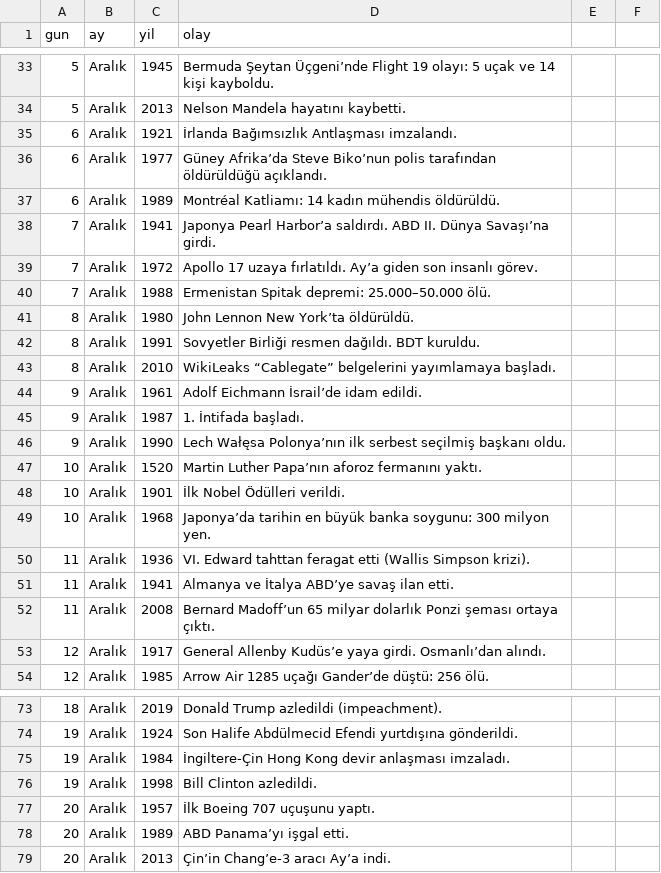
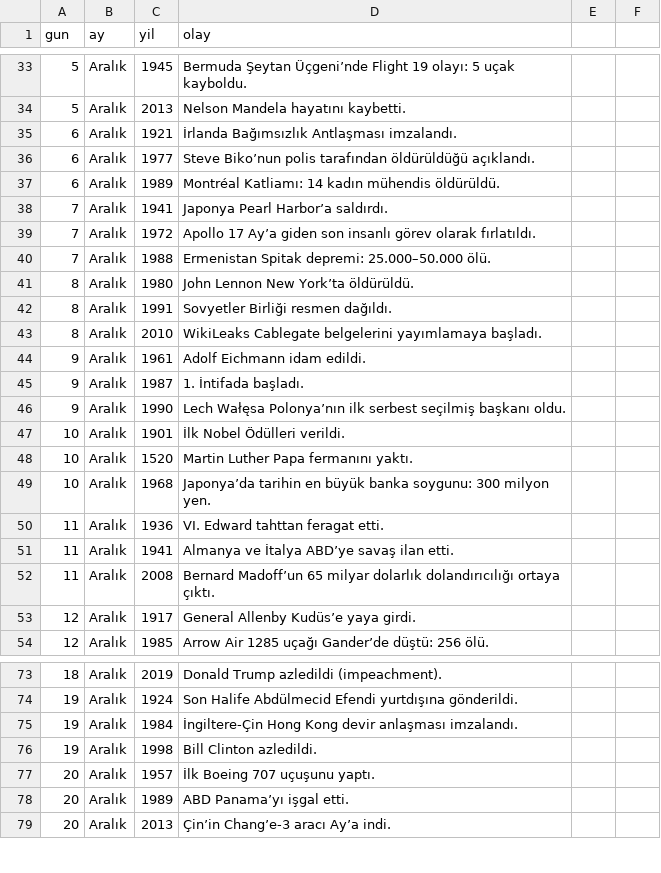
Before and after one commit to keremkrz/tarih-botu, a CSV file: tarih_olaylari.csv, drawn as a sheet; only a part is shown, gaps mark what is left out; the diff covers the shown part only.

```diff
--- a/tarih_olaylari.csv
+++ b/tarih_olaylari.csv
@@ -33 +33 @@ gun,ay,yil,olay
-5,Aralık,1945,Bermuda Şeytan Üçgeni’nde Flight 19 olayı: 5 uçak ve 14 kişi kayboldu.
+5,Aralık,1945,"Bermuda Şeytan Üçgeni’nde Flight 19 olayı: 5 uçak kayboldu."
@@ -36 +36 @@ gun,ay,yil,olay
-6,Aralık,1977,Güney Afrika’da Steve Biko’nun polis tarafından öldürüldüğü açıklandı.
+6,Aralık,1977,"Steve Biko’nun polis tarafından öldürüldüğü açıklandı."
@@ -38,2 +38,2 @@ gun,ay,yil,olay
-7,Aralık,1941,Japonya Pearl Harbor’a saldırdı. ABD II. Dünya Savaşı’na girdi.
-7,Aralık,1972,Apollo 17 uzaya fırlatıldı. Ay’a giden son insanlı görev.
+7,Aralık,1941,"Japonya Pearl Harbor’a saldırdı."
+7,Aralık,1972,"Apollo 17 Ay’a giden son insanlı görev olarak fırlatıldı."
@@ -42,3 +42,3 @@ gun,ay,yil,olay
-8,Aralık,1991,Sovyetler Birliği resmen dağıldı. BDT kuruldu.
-8,Aralık,2010,WikiLeaks “Cablegate” belgelerini yayımlamaya başladı.
-9,Aralık,1961,Adolf Eichmann İsrail’de idam edildi.
+8,Aralık,1991,"Sovyetler Birliği resmen dağıldı."
+8,Aralık,2010,"WikiLeaks Cablegate belgelerini yayımlamaya başladı."
+9,Aralık,1961,"Adolf Eichmann idam edildi."
@@ -47 +46,0 @@ gun,ay,yil,olay
-10,Aralık,1520,Martin Luther Papa’nın aforoz fermanını yaktı.
@@ -48,0 +48 @@ gun,ay,yil,olay
+10,Aralık,1520,"Martin Luther Papa fermanını yaktı."
@@ -50 +50 @@ gun,ay,yil,olay
-11,Aralık,1936,VI. Edward tahttan feragat etti (Wallis Simpson krizi).
+11,Aralık,1936,"VI. Edward tahttan feragat etti."
@@ -52,2 +52,2 @@ gun,ay,yil,olay
-11,Aralık,2008,Bernard Madoff’un 65 milyar dolarlık Ponzi şeması ortaya çıktı.
-12,Aralık,1917,General Allenby Kudüs’e yaya girdi. Osmanlı’dan alındı.
+11,Aralık,2008,"Bernard Madoff’un 65 milyar dolarlık dolandırıcılığı ortaya çıktı."
+12,Aralık,1917,"General Allenby Kudüs’e yaya girdi."
@@ -75 +75 @@ gun,ay,yil,olay
-19,Aralık,1984,İngiltere-Çin Hong Kong devir anlaşması imzaladı.
+19,Aralık,1984,"İngiltere-Çin Hong Kong devir anlaşması imzalandı."
```
Also changed, not shown: 4 added rows and 33 edited cells elsewhere in this file.
